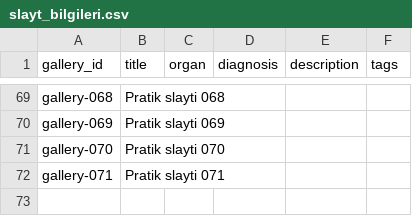
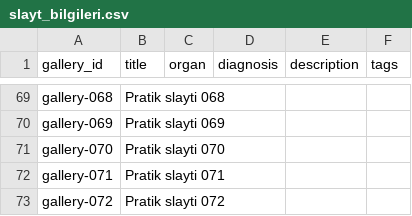
Before and after one commit to patolojipratik/galeri, a CSV file: slayt_bilgileri.csv, drawn as a sheet; only a part is shown, gaps mark what is left out.

```diff
--- a/slayt_bilgileri.csv
+++ b/slayt_bilgileri.csv
@@ -72 +72,2 @@ gallery-070,Pratik slayti 070,,,,
 gallery-071,Pratik slayti 071,,,,
+gallery-072,Pratik slayti 072,,,,
```
Also changed, not shown: 2 other files.
